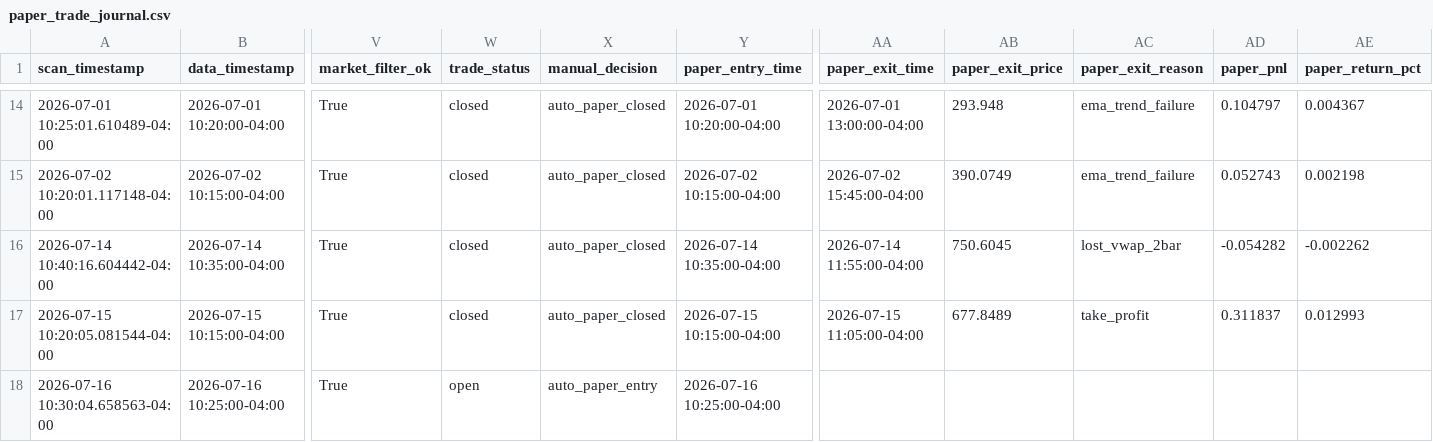
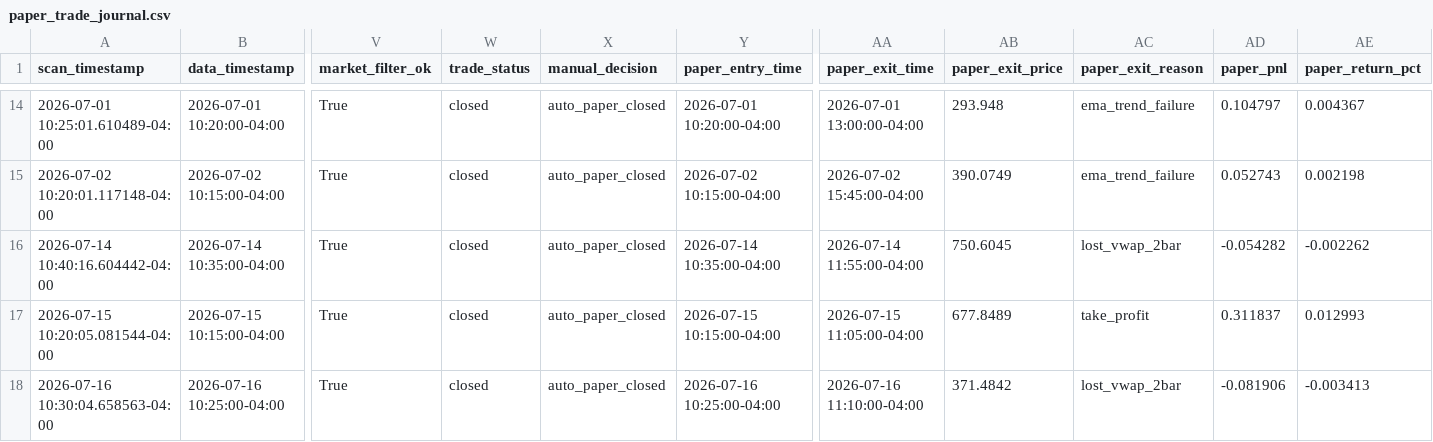
Before and after one commit to PhoenixRising99/day_trading_github_project, a CSV file: data/logs/paper_trading/paper_trade_journal.csv, drawn as a sheet; only a part is shown, gaps mark what is left out; the diff names each change by its address in the sheet, - before the commit and + after, or states it on an @@ line.

```diff
--- a/data/logs/paper_trading/paper_trade_journal.csv
+++ b/data/logs/paper_trading/paper_trade_journal.csv
-W18 (trade_status): open
+W18 (trade_status): closed
-X18 (manual_decision): auto_paper_entry
+X18 (manual_decision): auto_paper_closed
-AA18 (paper_exit_time): (empty)
+AA18 (paper_exit_time): 2026-07-16 11:10:00-04:00
-AB18 (paper_exit_price): (empty)
+AB18 (paper_exit_price): 371.4842
-AC18 (paper_exit_reason): (empty)
+AC18 (paper_exit_reason): lost_vwap_2bar
-AD18 (paper_pnl): (empty)
+AD18 (paper_pnl): -0.081906
-AE18 (paper_return_pct): (empty)
+AE18 (paper_return_pct): -0.003413
```
